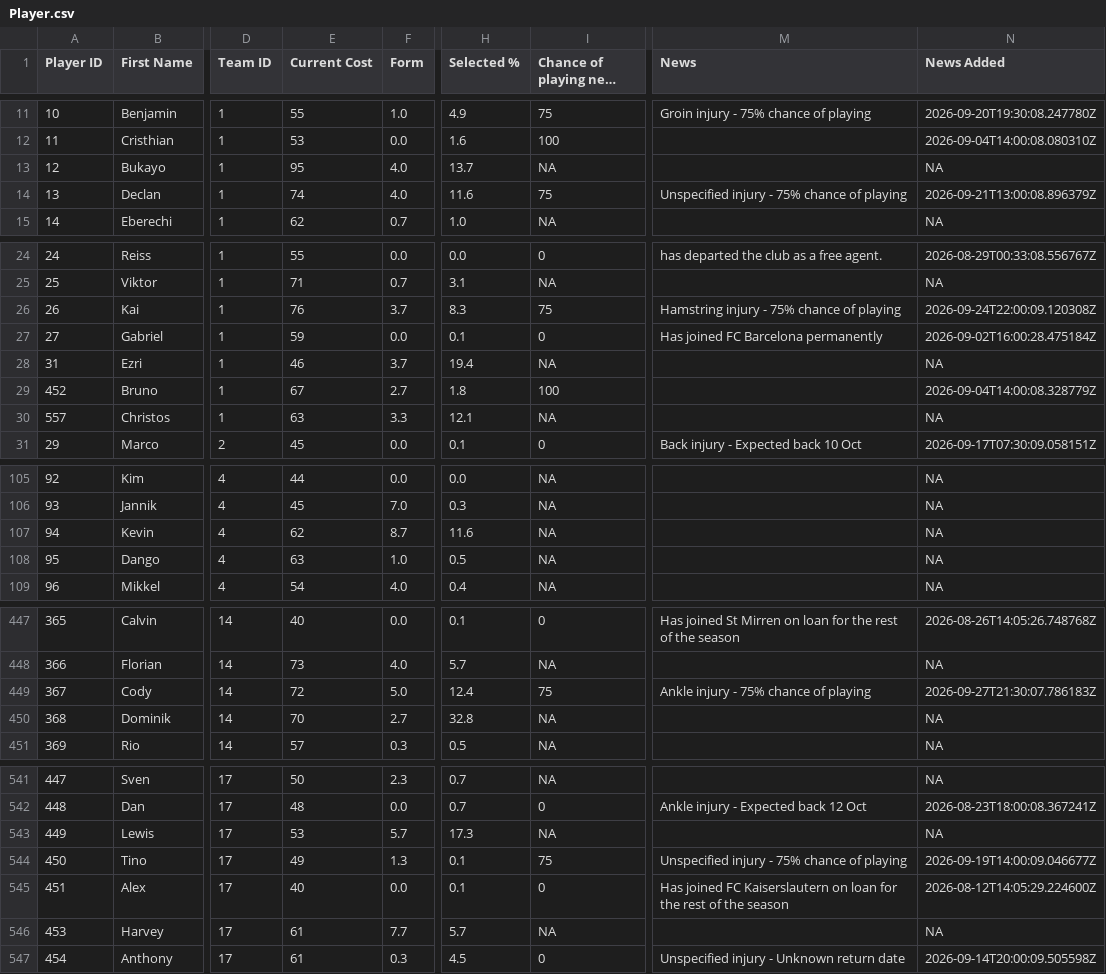
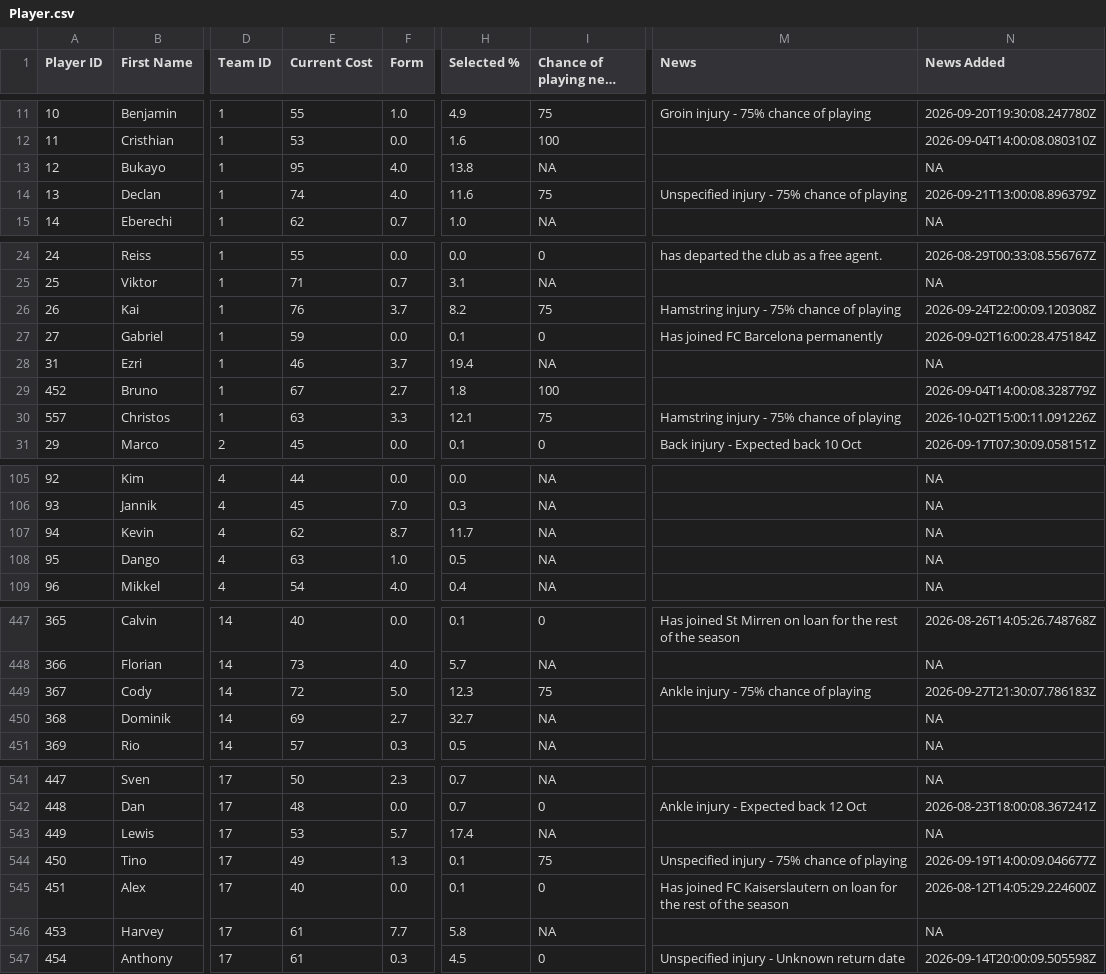
Before and after one commit to ARW4/FPL_Project, a CSV file: Player.csv, drawn as a sheet; only a part is shown, gaps mark what is left out; long unchanged cells end in …; the diff covers the shown part only; the diff names each change by its address in the sheet, - before the commit and + after, or states it on an @@ line.

```diff
--- a/Player.csv
+++ b/Player.csv
-H13 (Selected %): 13.7
+H13 (Selected %): 13.8
-H26 (Selected %): 8.3
+H26 (Selected %): 8.2
-I30 (Chance of playing next round): NA
+I30 (Chance of playing next round): 75
-M30 (News): (empty)
+M30 (News): Hamstring injury - 75% chance of playing
-N30 (News Added): NA
+N30 (News Added): 2026-10-02T15:00:11.091226Z
-H107 (Selected %): 11.6
+H107 (Selected %): 11.7
-H449 (Selected %): 12.4
+H449 (Selected %): 12.3
-E450 (Current Cost): 70
+E450 (Current Cost): 69
-H450 (Selected %): 32.8
+H450 (Selected %): 32.7
-H543 (Selected %): 17.3
+H543 (Selected %): 17.4
-H546 (Selected %): 5.7
+H546 (Selected %): 5.8
```
Also changed, not shown: 13 edited cells elsewhere in this file.
